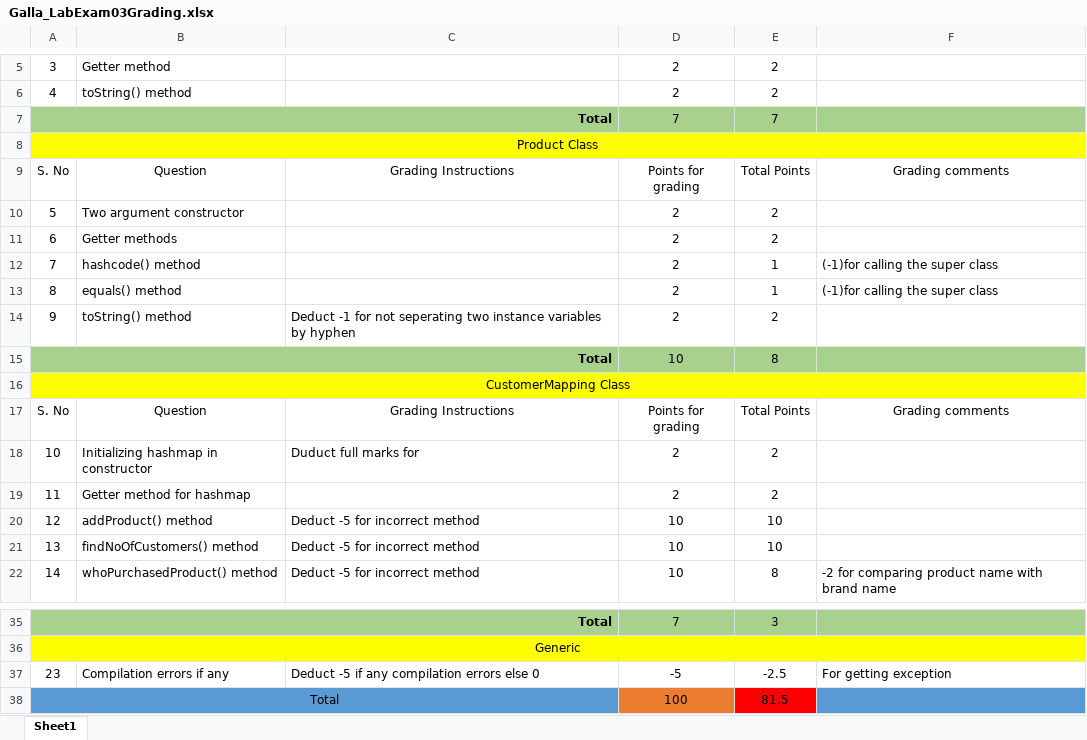
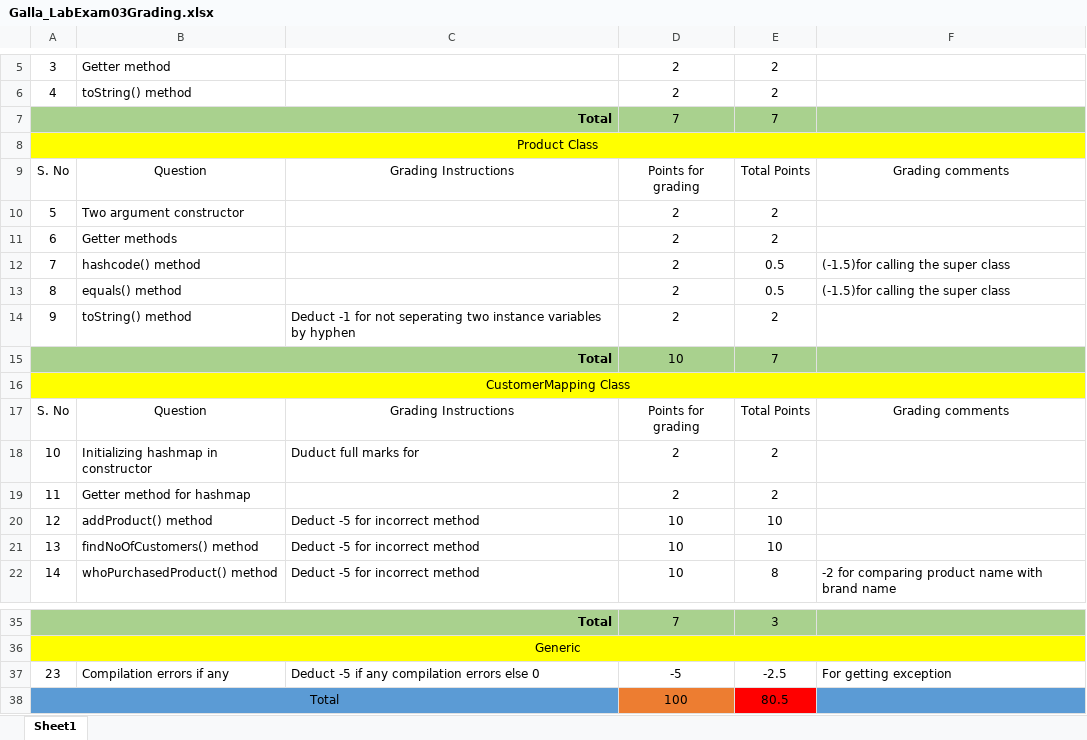
Before and after one commit to vennela-cheekoti/LabExam3Rubrics, an Excel workbook: Galla_LabExam03Grading.xlsx, sheet Sheet1, drawn as a sheet; only a part is shown, gaps mark what is left out; values as stored, in another font and other column widths than the file's, no borders; table styles not drawn; the diff names each change by its address in the sheet, - before the commit and + after, or states it on an @@ line.

```diff
--- a/Galla_LabExam03Grading.xlsx (sheet Sheet1)
+++ b/Galla_LabExam03Grading.xlsx (sheet Sheet1)
-E12:E13: 1
+E12:E13: 0.5
-F12:F13: (-1)for calling the super class
+F12:F13: (-1.5)for calling the super class
-E15: 8
+E15: 7
-E38: 81.5
+E38: 80.5
```
Also changed, not shown: Doddapaneni_LabExam03Grading.xlsx, Fakki_LabExam03Grading.xlsx, 2 other files.
